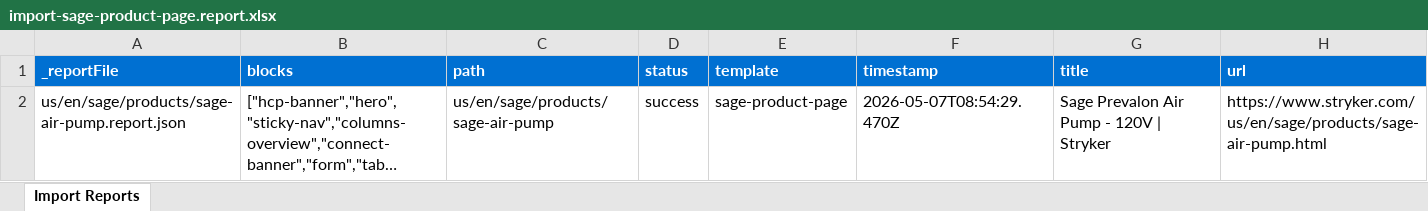
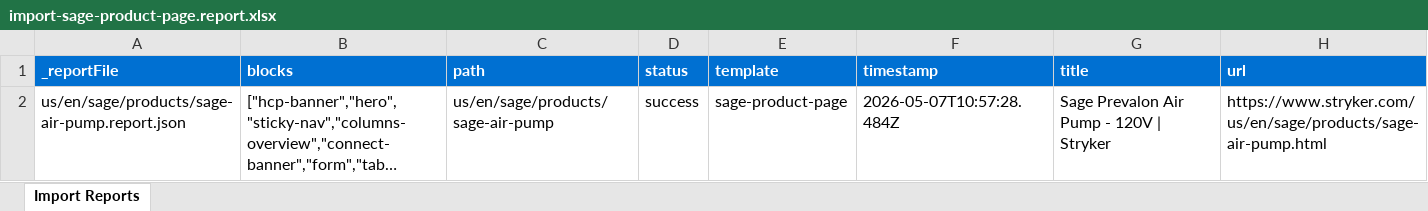
Before and after one commit to aemdemos/poc-stryker, an Excel workbook: tools/importer/reports/import-sage-product-page.report.xlsx, sheet Import Reports, drawn as a sheet; long unchanged cells end in …; values as stored, in another font and other column widths than the file's, no borders; the diff names each change by its address in the sheet, - before the commit and + after, or states it on an @@ line.

Commit message:
Update importer
Automated migration updates generated by Experience Modernization Agent.

Changed files (6):
- tools/importer/import-sage-product-page.bundle.js
- tools/importer/parsers/form.js
- tools/importer/parsers/tabs-resources.js
- tools/importer/reports/import-sage-product-page.report.xlsx
- tools/importer/reports/us/en/sage/products/sage-air-pump.report.json
- tools/importer/transformers/cleanup.js

```diff
--- a/tools/importer/reports/import-sage-product-page.report.xlsx (sheet Import Reports)
+++ b/tools/importer/reports/import-sage-product-page.report.xlsx (sheet Import Reports)
-F2 (timestamp): 2026-05-07T08:54:29.470Z
+F2 (timestamp): 2026-05-07T10:57:28.484Z
```
Also changed, not shown: 5 other files.
